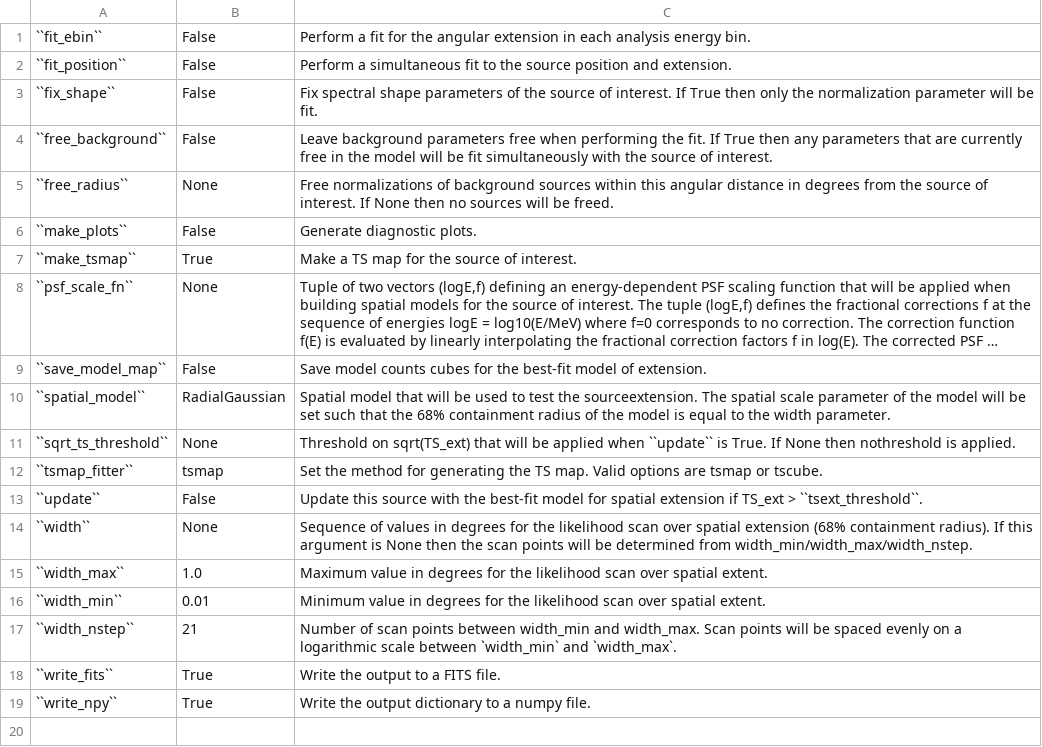
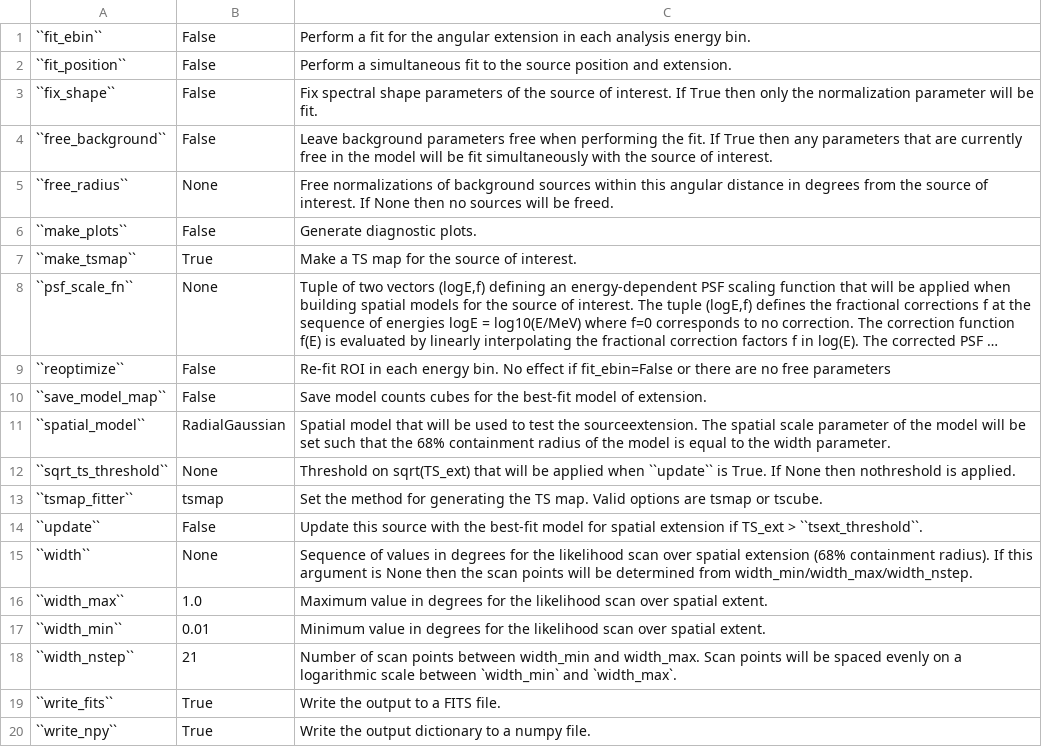
Before and after one commit to fermiPy/fermipy, a CSV file: docs/config/extension.csv, drawn as a sheet; long unchanged cells end in …; the diff names each change by its address in the sheet, - before the commit and + after, or states it on an @@ line.

```diff
--- a/docs/config/extension.csv
+++ b/docs/config/extension.csv
+row 9: ``reoptimize`` | False | Re-fit ROI in each energy bin. No effect if fit_ebin=False or there are no free parameters
```
Also changed, not shown: 1 other file.
